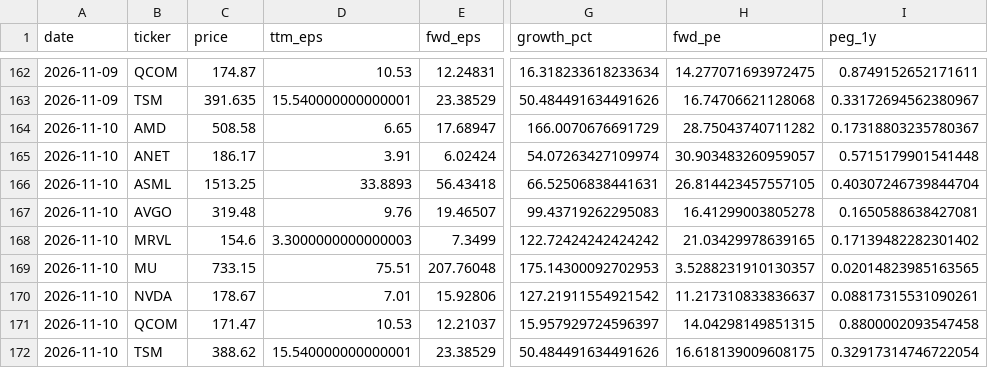
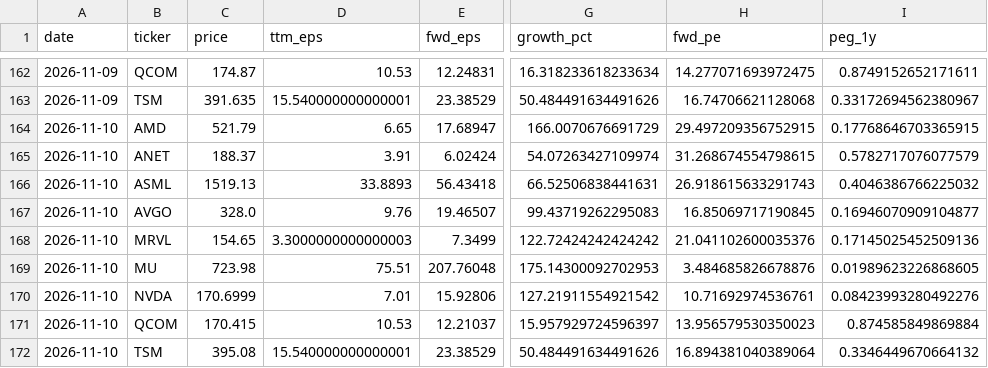
Before and after one commit to LukasGLars/asset_universe, a CSV file: comparison_results/peer_valuation_history.csv, drawn as a sheet; only a part is shown, gaps mark what is left out; the diff names each change by its address in the sheet, - before the commit and + after, or states it on an @@ line.

```diff
--- a/comparison_results/peer_valuation_history.csv
+++ b/comparison_results/peer_valuation_history.csv
-C164 (price): 508.58
+C164 (price): 521.79
-H164 (fwd_pe): 28.75043740711282
+H164 (fwd_pe): 29.497209356752915
-I164 (peg_1y): 0.17318803235780367
+I164 (peg_1y): 0.17768646703365915
-C165 (price): 186.17
+C165 (price): 188.37
-H165 (fwd_pe): 30.903483260959057
+H165 (fwd_pe): 31.268674554798615
-I165 (peg_1y): 0.5715179901541448
+I165 (peg_1y): 0.5782717076077579
-C166 (price): 1513.25
+C166 (price): 1519.13
-H166 (fwd_pe): 26.814423457557105
+H166 (fwd_pe): 26.918615633291743
-I166 (peg_1y): 0.40307246739844704
+I166 (peg_1y): 0.4046386766225032
-C167 (price): 319.48
+C167 (price): 328.0
-H167 (fwd_pe): 16.41299003805278
+H167 (fwd_pe): 16.85069717190845
-I167 (peg_1y): 0.1650588638427081
+I167 (peg_1y): 0.16946070909104877
-C168 (price): 154.6
+C168 (price): 154.65
-H168 (fwd_pe): 21.03429978639165
+H168 (fwd_pe): 21.041102600035376
-I168 (peg_1y): 0.17139482282301402
+I168 (peg_1y): 0.17145025452509136
-C169 (price): 733.15
+C169 (price): 723.98
-H169 (fwd_pe): 3.5288231910130357
+H169 (fwd_pe): 3.484685826678876
-I169 (peg_1y): 0.02014823985163565
+I169 (peg_1y): 0.01989623226868605
-C170 (price): 178.67
+C170 (price): 170.6999
-H170 (fwd_pe): 11.217310833836637
+H170 (fwd_pe): 10.71692974536761
-I170 (peg_1y): 0.08817315531090261
+I170 (peg_1y): 0.08423993280492276
-C171 (price): 171.47
+C171 (price): 170.415
-H171 (fwd_pe): 14.04298149851315
+H171 (fwd_pe): 13.956579530350023
-I171 (peg_1y): 0.8800002093547458
+I171 (peg_1y): 0.874585849869884
-C172 (price): 388.62
+C172 (price): 395.08
-H172 (fwd_pe): 16.618139009608175
+H172 (fwd_pe): 16.894381040389064
-I172 (peg_1y): 0.32917314746722054
+I172 (peg_1y): 0.3346449670664132
```
Also changed, not shown: universe_screen_results.csv, 1 other file.
